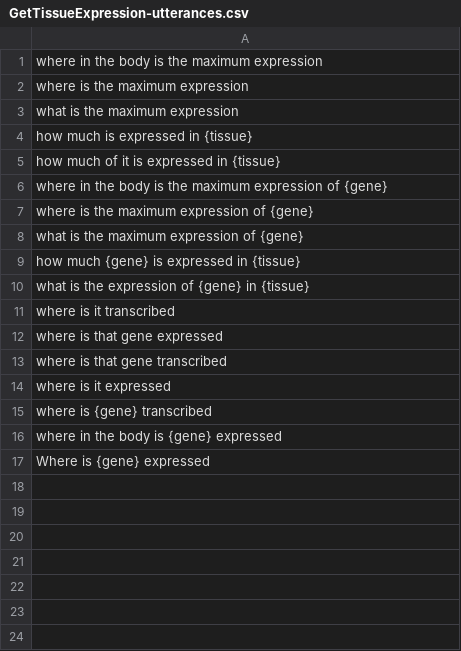
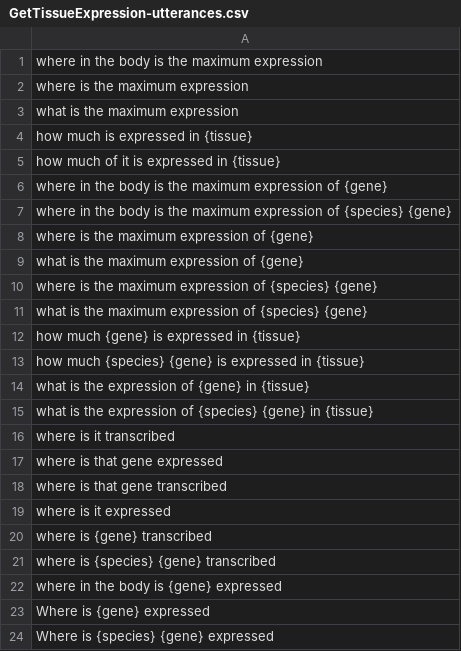
Before and after one commit to solinvicta/geneTeller, a CSV file: utterances/GetTissueExpression-utterances.csv, drawn as a sheet; the diff names each change by its address in the sheet, - before the commit and + after, or states it on an @@ line.

```diff
--- a/utterances/GetTissueExpression-utterances.csv
+++ b/utterances/GetTissueExpression-utterances.csv
+row 7: where in the body is the maximum expression of {species} {gene}
+row 10: where is the maximum expression of {species} {gene}
+row 11: what is the maximum expression of {species} {gene}
+row 13: how much {species} {gene} is expressed in {tissue}
+row 15: what is the expression of {species} {gene} in {tissue}
+row 21: where is {species} {gene} transcribed
+row 24: Where is {species} {gene} expressed
```
Also changed, not shown: utterances/GetGeneRif-utterances.csv, utterances/GetGeneSummary-utterances.csv, 6 other files.
